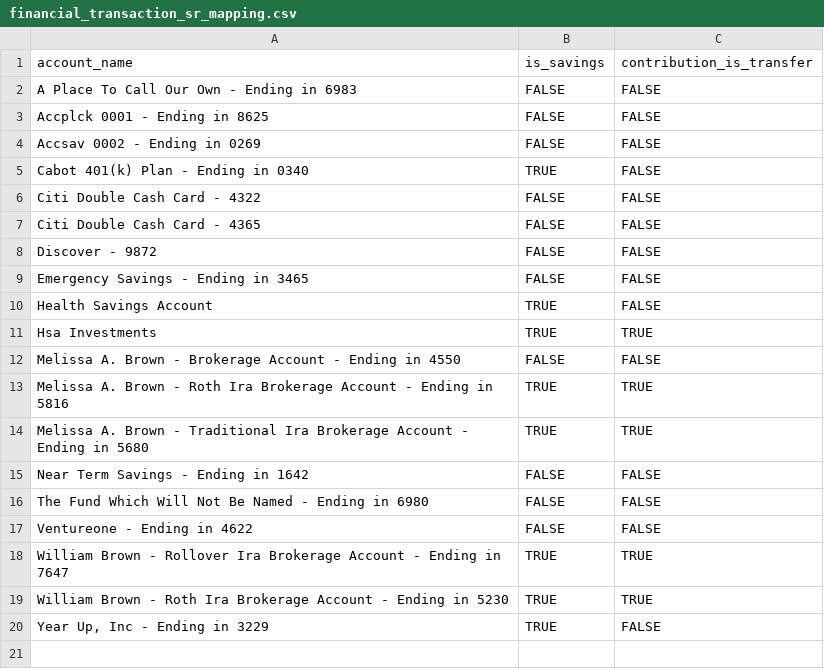
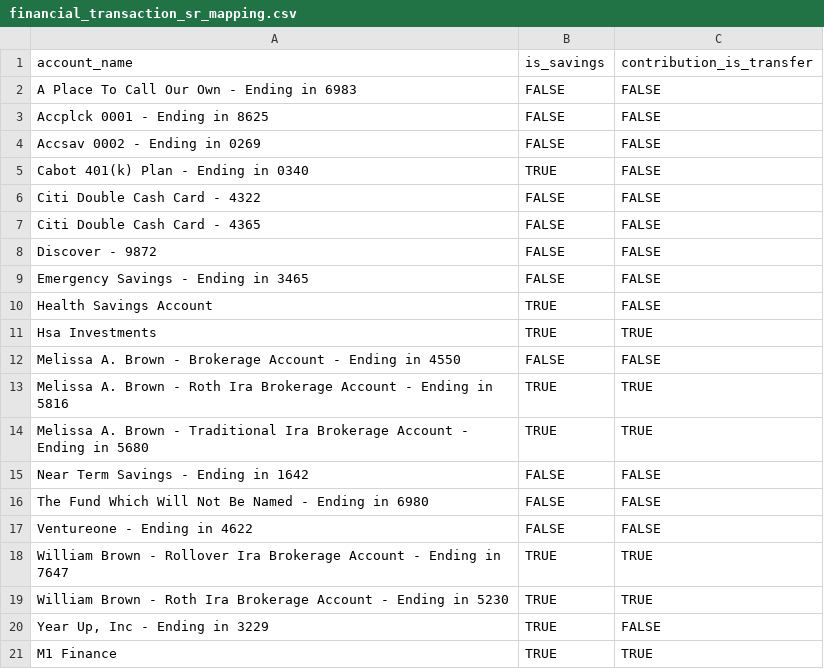
Before and after one commit to wylbee/small-world-dbt, a CSV file: data/financial_transaction_sr_mapping.csv, drawn as a sheet; the diff names each change by its address in the sheet, - before the commit and + after, or states it on an @@ line.

```diff
--- a/data/financial_transaction_sr_mapping.csv
+++ b/data/financial_transaction_sr_mapping.csv
+row 21: M1 Finance | TRUE | TRUE
```
Also changed, not shown: 4 other files.
